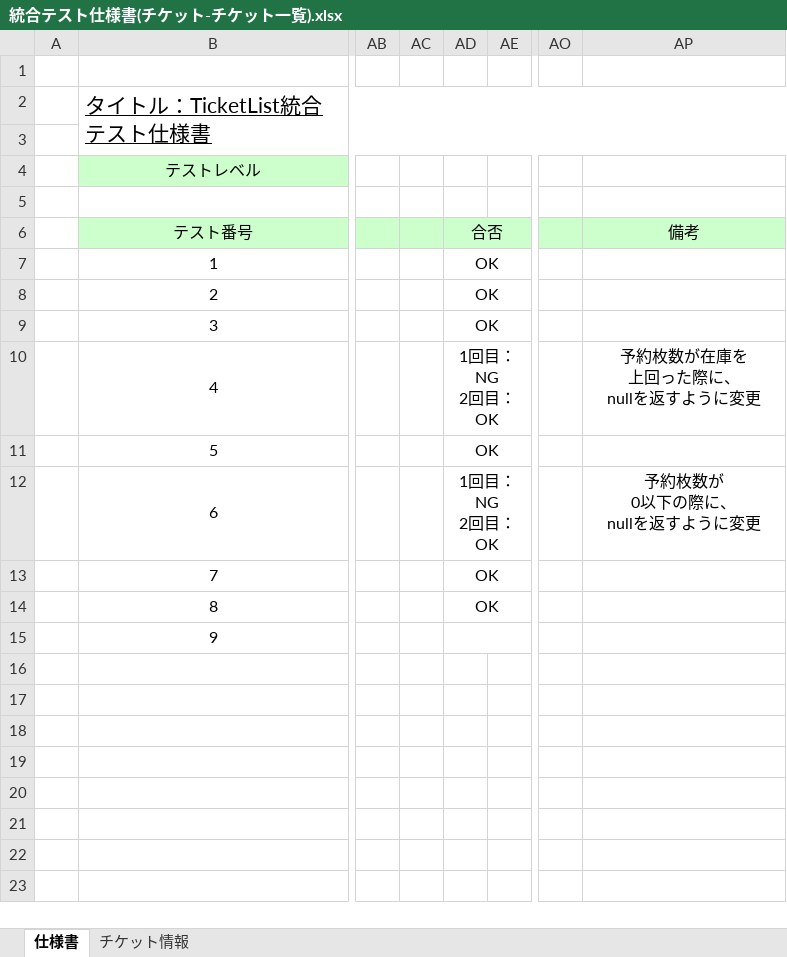
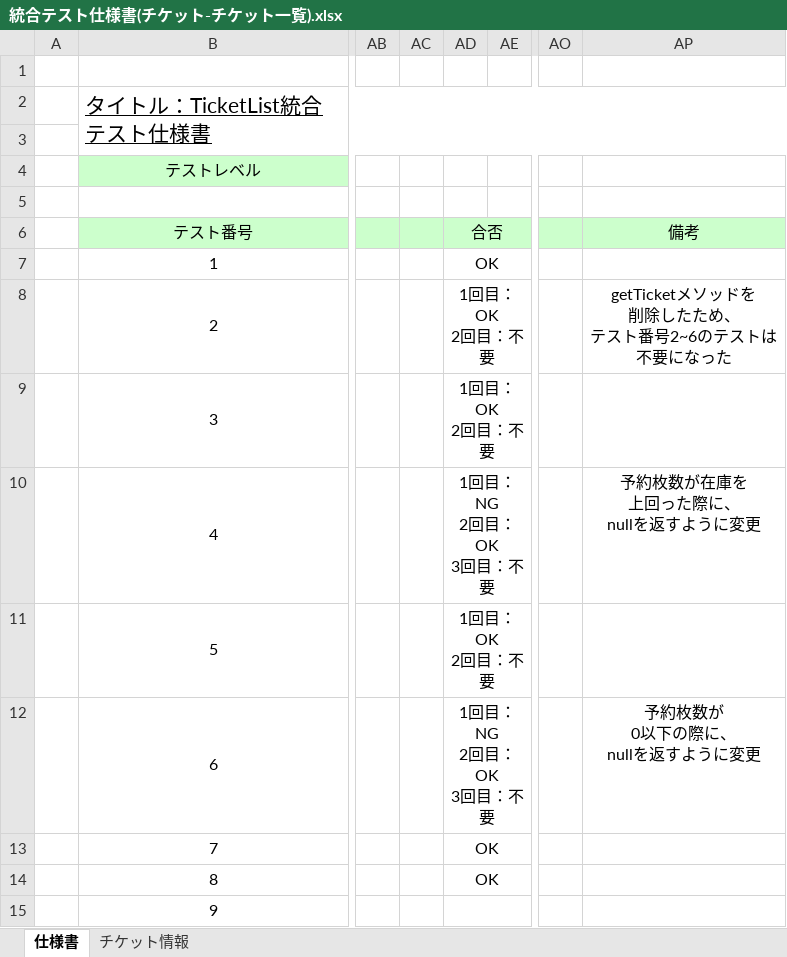
Before and after one commit to Yuma-Hamasaki/zero1, an Excel workbook: 05_test/統合テスト仕様書(チケット-チケット一覧).xlsx, sheet 仕様書, drawn as a sheet; only a part is shown, gaps mark what is left out; values as stored, in another font and other column widths than the file's, no borders; ↵ is a line break in a cell; the diff names each change by its address in the sheet, - before the commit and + after, or states it on an @@ line.

Commit message:
getTicketメソッドの削除について追記
Signed-off-by: WataruSuzuki42 <w-suzuki@cresco.co.jp>

```diff
--- a/05_test/統合テスト仕様書(チケット-チケット一覧).xlsx (sheet 仕様書)
+++ b/05_test/統合テスト仕様書(チケット-チケット一覧).xlsx (sheet 仕様書)
-AD8:AD9 (合否): OK
+AD8:AD9 (合否): 1回目：OK ↵ 2回目：不要
-AP8 (備考): (empty)
+AP8 (備考): getTicketメソッドを ↵ 削除したため、 ↵ テスト番号2~6のテストは ↵ 不要になった
-AD10 (合否): 1回目：NG ↵ 2回目：OK
+AD10 (合否): 1回目：NG ↵ 2回目：OK ↵ 3回目：不要
-AD11 (合否): OK
+AD11 (合否): 1回目：OK ↵ 2回目：不要
-AD12 (合否): 1回目：NG ↵ 2回目：OK
+AD12 (合否): 1回目：NG ↵ 2回目：OK ↵ 3回目：不要
```
